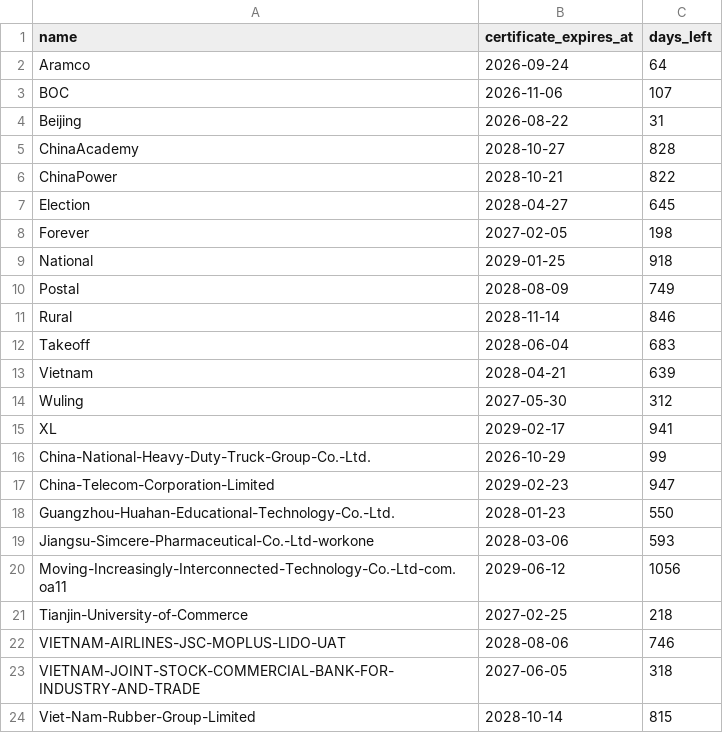
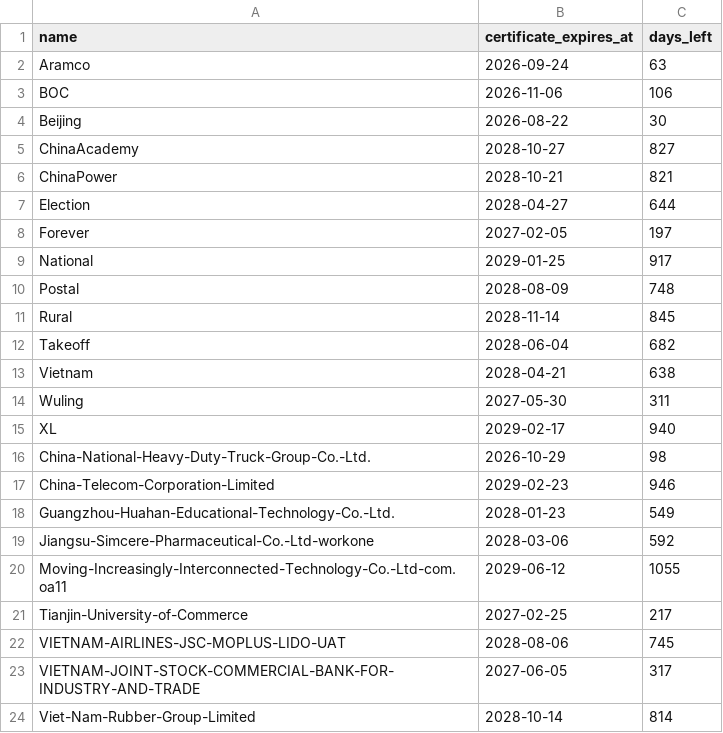
Before and after one commit to thenullastris/SideHelper, a TSV file: output/certificate-validity.tsv, drawn as a sheet.

```diff
--- a/output/certificate-validity.tsv
+++ b/output/certificate-validity.tsv
@@ -1,24 +1,24 @@
 name	certificate_expires_at	days_left
-Aramco	2026-09-24	64
-BOC	2026-11-06	107
-Beijing	2026-08-22	31
-ChinaAcademy	2028-10-27	828
-ChinaPower	2028-10-21	822
-Election	2028-04-27	645
-Forever	2027-02-05	198
-National	2029-01-25	918
-Postal	2028-08-09	749
-Rural	2028-11-14	846
-Takeoff	2028-06-04	683
-Vietnam	2028-04-21	639
-Wuling	2027-05-30	312
-XL	2029-02-17	941
-China-National-Heavy-Duty-Truck-Group-Co.-Ltd.	2026-10-29	99
-China-Telecom-Corporation-Limited	2029-02-23	947
-Guangzhou-Huahan-Educational-Technology-Co.-Ltd.	2028-01-23	550
-Jiangsu-Simcere-Pharmaceutical-Co.-Ltd-workone	2028-03-06	593
-Moving-Increasingly-Interconnected-Technology-Co.-Ltd-com.oa11	2029-06-12	1056
-Tianjin-University-of-Commerce	2027-02-25	218
-VIETNAM-AIRLINES-JSC-MOPLUS-LIDO-UAT	2028-08-06	746
-VIETNAM-JOINT-STOCK-COMMERCIAL-BANK-FOR-INDUSTRY-AND-TRADE	2027-06-05	318
-Viet-Nam-Rubber-Group-Limited	2028-10-14	815
+Aramco	2026-09-24	63
+BOC	2026-11-06	106
+Beijing	2026-08-22	30
+ChinaAcademy	2028-10-27	827
+ChinaPower	2028-10-21	821
+Election	2028-04-27	644
+Forever	2027-02-05	197
+National	2029-01-25	917
+Postal	2028-08-09	748
+Rural	2028-11-14	845
+Takeoff	2028-06-04	682
+Vietnam	2028-04-21	638
+Wuling	2027-05-30	311
+XL	2029-02-17	940
+China-National-Heavy-Duty-Truck-Group-Co.-Ltd.	2026-10-29	98
+China-Telecom-Corporation-Limited	2029-02-23	946
+Guangzhou-Huahan-Educational-Technology-Co.-Ltd.	2028-01-23	549
+Jiangsu-Simcere-Pharmaceutical-Co.-Ltd-workone	2028-03-06	592
+Moving-Increasingly-Interconnected-Technology-Co.-Ltd-com.oa11	2029-06-12	1055
+Tianjin-University-of-Commerce	2027-02-25	217
+VIETNAM-AIRLINES-JSC-MOPLUS-LIDO-UAT	2028-08-06	745
+VIETNAM-JOINT-STOCK-COMMERCIAL-BANK-FOR-INDUSTRY-AND-TRADE	2027-06-05	317
+Viet-Nam-Rubber-Group-Limited	2028-10-14	814
```
Also changed, not shown: 24 other files.
